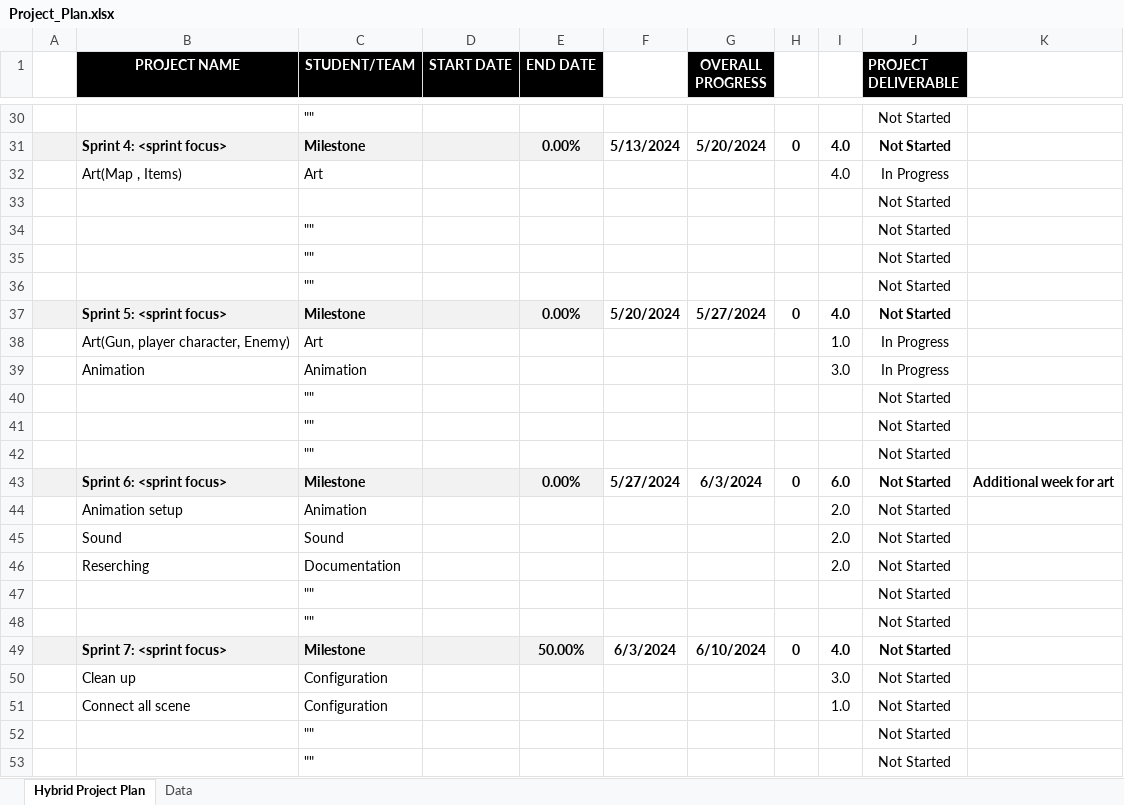
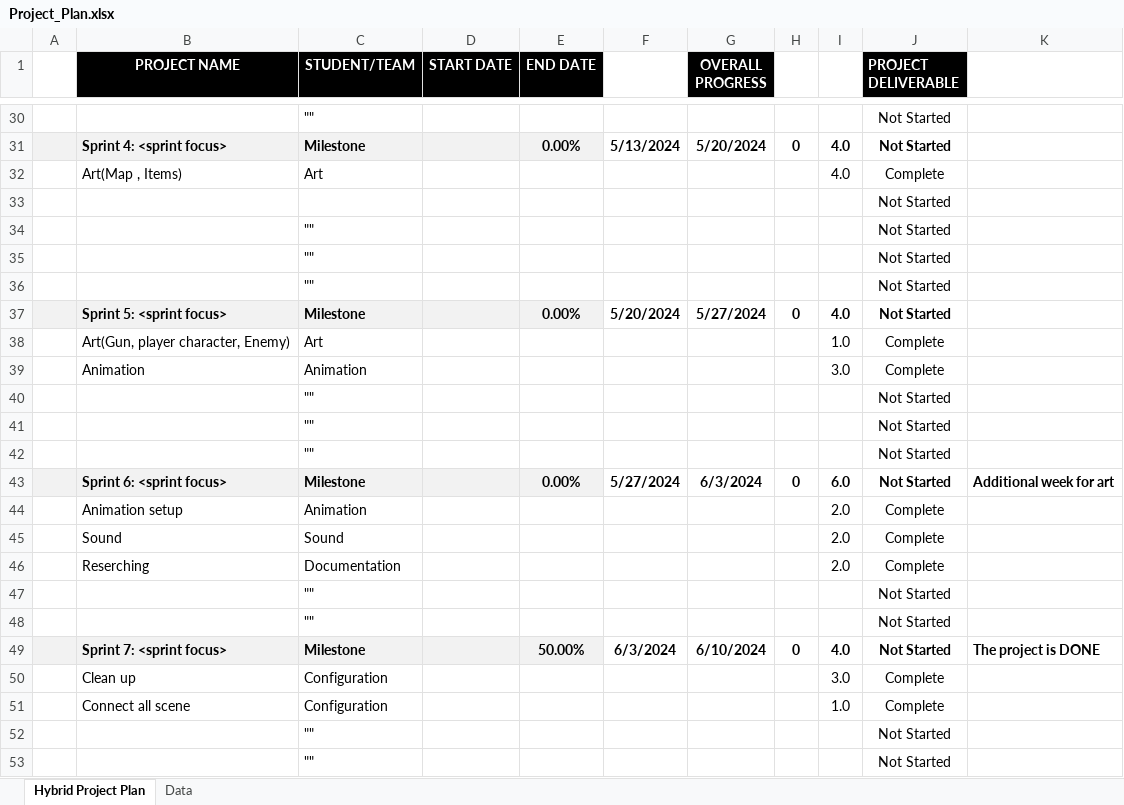
Before and after one commit to WinterPL/Project-PLANT, an Excel workbook: Project_Plan.xlsx, sheet Hybrid Project Plan, drawn as a sheet; only a part is shown, gaps mark what is left out; values as stored, in another font and other column widths than the file's, no borders; conditional formats not drawn; the diff names each change by its address in the sheet, - before the commit and + after, or states it on an @@ line.

Commit message:
Update Project_Plan.xlsx

```diff
--- a/Project_Plan.xlsx (sheet Hybrid Project Plan)
+++ b/Project_Plan.xlsx (sheet Hybrid Project Plan)
-J32 (PROJECT DELIVERABLE): In Progress
+J32 (PROJECT DELIVERABLE): Complete
-J38:J39 (PROJECT DELIVERABLE): In Progress
+J38:J39 (PROJECT DELIVERABLE): Complete
-J44:J46 (PROJECT DELIVERABLE): Not Started
+J44:J46 (PROJECT DELIVERABLE): Complete
-K49: (empty)
+K49: The project is DONE
-J50:J51 (PROJECT DELIVERABLE): Not Started
+J50:J51 (PROJECT DELIVERABLE): Complete
```
